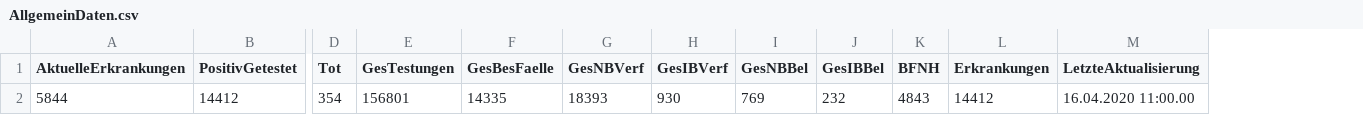
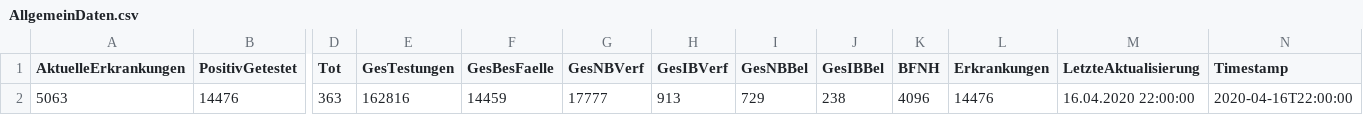
Before and after one commit to walterra/covid-19-at-data-zip, a CSV file: data-zip/AllgemeinDaten.csv, drawn as a sheet; only a part is shown, gaps mark what is left out; removed rows and columns are numbered as before the commit, all else as after; rows hold the shown columns only; the diff names each change by its address in the sheet, - before the commit and + after, or states it on an @@ line.

```diff
--- a/data-zip/AllgemeinDaten.csv
+++ b/data-zip/AllgemeinDaten.csv
+column N (Timestamp), empty
-row 2: 5844 | 14412 | 354 | 156801 | 14335 | 18393 | 930 | 769 | 232 | 4843 | 14412 | 16.04.2020 11:00.00
+row 2: 5063 | 14476 | 363 | 162816 | 14459 | 17777 | 913 | 729 | 238 | 4096 | 14476 | 16.04.2020 22:00:00 | 2020-04-16T22:00:00
```
Also changed, not shown: data-zip/Bezirke.csv, data-zip/Epikurve.csv, 14 other files.
